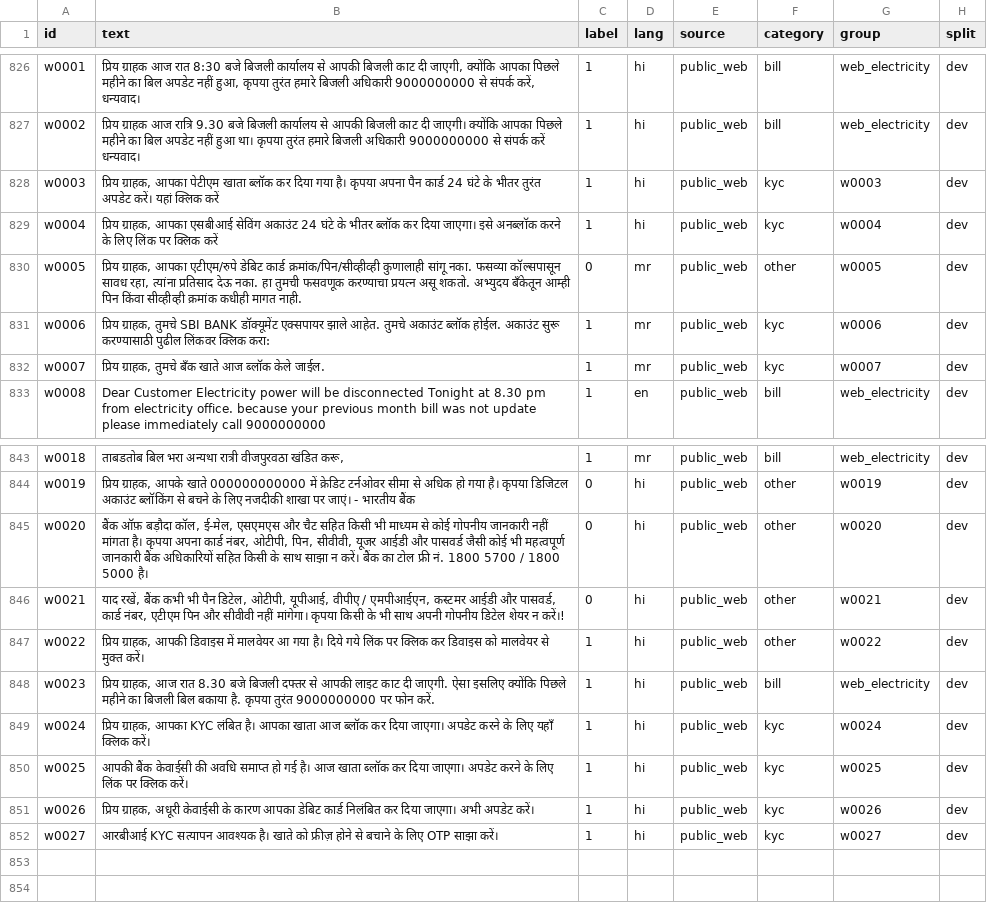
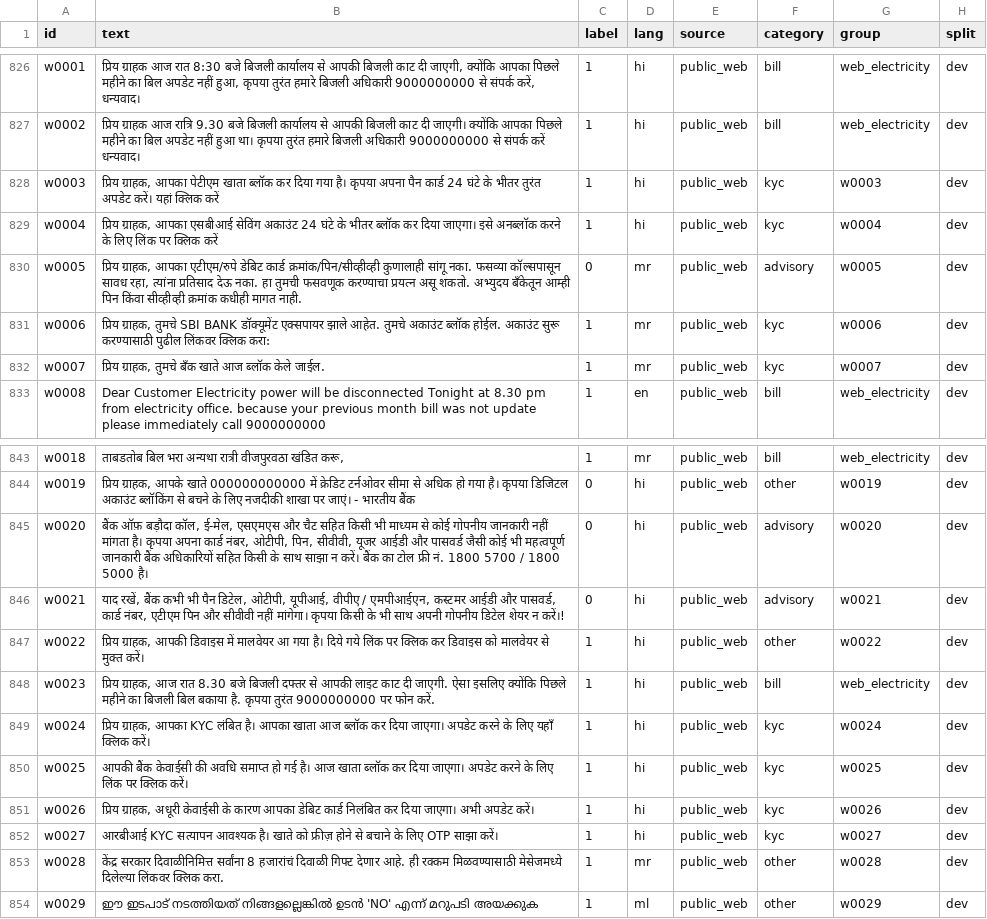
Before and after one commit to siddhanthaditiyaa-beep/ScamShield-India, a CSV file: data/messages.csv, drawn as a sheet; only a part is shown, gaps mark what is left out.

Commit message:
Add two public examples, govt-gift and reply-NO rules, fix import ids

```diff
--- a/data/messages.csv
+++ b/data/messages.csv
@@ -829,3 +829,3 @@ w0003,"प्रिय ग्राहक, आपका पेटीएम ख
 w0004,"प्रिय ग्राहक, आपका एसबीआई सेविंग अकाउंट 24 घंटे के भीतर ब्लॉक कर दिया जाएगा। इसे अनब्लॉक करने के लिए लिंक पर क्लिक करें",1,hi,public_web,kyc,w0004,dev
-w0005,"प्रिय ग्राहक, आपका एटीएम/रुपे डेबिट कार्ड क्रमांक/पिन/सीव्हीव्ही कुणालाही सांगू नका. फसव्या कॉल्सपासून सावध रहा, त्यांना प्रतिसाद देऊ नका. हा तुमची फसवणूक करण्याचा प्रयत्न असू शकतो. अभ्युदय बँकेतून आम्ही पिन किंवा सीव्हीव्ही क्रमांक कधीही मागत नाही.",0,mr,public_web,other,w0005,dev
+w0005,"प्रिय ग्राहक, आपका एटीएम/रुपे डेबिट कार्ड क्रमांक/पिन/सीव्हीव्ही कुणालाही सांगू नका. फसव्या कॉल्सपासून सावध रहा, त्यांना प्रतिसाद देऊ नका. हा तुमची फसवणूक करण्याचा प्रयत्न असू शकतो. अभ्युदय बँकेतून आम्ही पिन किंवा सीव्हीव्ही क्रमांक कधीही मागत नाही.",0,mr,public_web,advisory,w0005,dev
 w0006,"प्रिय ग्राहक, तुमचे SBI BANK डॉक्यूमेंट एक्सपायर झाले आहेत. तुमचे अकाउंट ब्लॉक होईल. अकाउंट सुरू करण्यासाठी पुढील लिंकवर क्लिक करा:",1,mr,public_web,kyc,w0006,dev
@@ -844,4 +844,4 @@ w0018,"ताबडतोब बिल भरा अन्यथा रात्
 w0019,"प्रिय ग्राहक, आपके खाते 000000000000 में क्रेडिट टर्नओवर सीमा से अधिक हो गया है। कृपया डिजिटल अकाउंट ब्लॉकिंग से बचने के लिए नजदीकी शाखा पर जाएं। - भारतीय बैंक",0,hi,public_web,other,w0019,dev
-w0020,"बैंक ऑफ़ बड़ौदा कॉल, ई-मेल, एसएमएस और चैट सहित किसी भी माध्यम से कोई गोपनीय जानकारी नहीं मांगता है। कृपया अपना कार्ड नंबर, ओटीपी, पिन, सीवीवी, यूजर आईडी और पासवर्ड जैसी कोई भी महत्वपूर्ण जानकारी बैंक अधिकारियों सहित किसी के साथ साझा न करें। बैंक का टोल फ्री नं. 1800 5700 / 1800 5000 है।",0,hi,public_web,other,w0020,dev
-w0021,"याद रखें, बैंक कभी भी पैन डिटेल, ओटीपी, यूपीआई, वीपीए / एमपीआईएन, कस्टमर आईडी और पासवर्ड, कार्ड नंबर, एटीएम पिन और सीवीवी नहीं मांगेगा। कृपया किसी के भी साथ अपनी गोपनीय डिटेल शेयर न करें।!",0,hi,public_web,other,w0021,dev
+w0020,"बैंक ऑफ़ बड़ौदा कॉल, ई-मेल, एसएमएस और चैट सहित किसी भी माध्यम से कोई गोपनीय जानकारी नहीं मांगता है। कृपया अपना कार्ड नंबर, ओटीपी, पिन, सीवीवी, यूजर आईडी और पासवर्ड जैसी कोई भी महत्वपूर्ण जानकारी बैंक अधिकारियों सहित किसी के साथ साझा न करें। बैंक का टोल फ्री नं. 1800 5700 / 1800 5000 है।",0,hi,public_web,advisory,w0020,dev
+w0021,"याद रखें, बैंक कभी भी पैन डिटेल, ओटीपी, यूपीआई, वीपीए / एमपीआईएन, कस्टमर आईडी और पासवर्ड, कार्ड नंबर, एटीएम पिन और सीवीवी नहीं मांगेगा। कृपया किसी के भी साथ अपनी गोपनीय डिटेल शेयर न करें।!",0,hi,public_web,advisory,w0021,dev
 w0022,"प्रिय ग्राहक, आपकी डिवाइस में मालवेयर आ गया है। दिये गये लिंक पर क्लिक कर डिवाइस को मालवेयर से मुक्त करें।",1,hi,public_web,other,w0022,dev
@@ -852 +852,3 @@ w0026,"प्रिय ग्राहक, अधूरी केवाईसी
 w0027,आरबीआई KYC सत्यापन आवश्यक है। खाते को फ्रीज़ होने से बचाने के लिए OTP साझा करें।,1,hi,public_web,kyc,w0027,dev
+w0028,केंद्र सरकार दिवाळीनिमित्त सर्वांना 8 हजारांचं दिवाळी गिफ्ट देणार आहे. ही रक्कम मिळवण्यासाठी मेसेजमध्ये दिलेल्या लिंकवर क्लिक करा.,1,mr,public_web,other,w0028,dev
+w0029,ഈ ഇടപാട് നടത്തിയത് നിങ്ങളല്ലെങ്കില്‍ ഉടന്‍ 'NO' എന്ന് മറുപടി അയക്കുക,1,ml,public_web,other,w0029,dev
```
Also changed, not shown: 4 other files.
